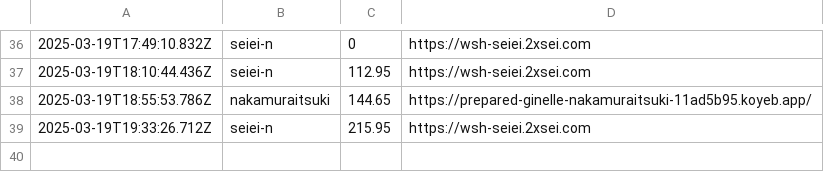
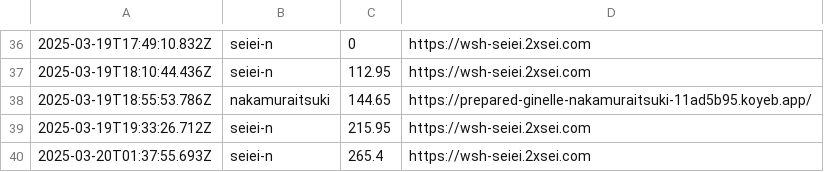
Before and after one commit to saitamau-maximum/web-speed-hackathon-2024-scoring-tool-for-2025, a CSV file: log.csv, drawn as a sheet; only a part is shown, gaps mark what is left out; the diff names each change by its address in the sheet, - before the commit and + after, or states it on an @@ line.

```diff
--- a/log.csv
+++ b/log.csv
+row 40: 2025-03-20T01:37:55.693Z | seiei-n | 265.4 | https://wsh-seiei.2xsei.com
```
Also changed, not shown: score.csv, 1 other file.
